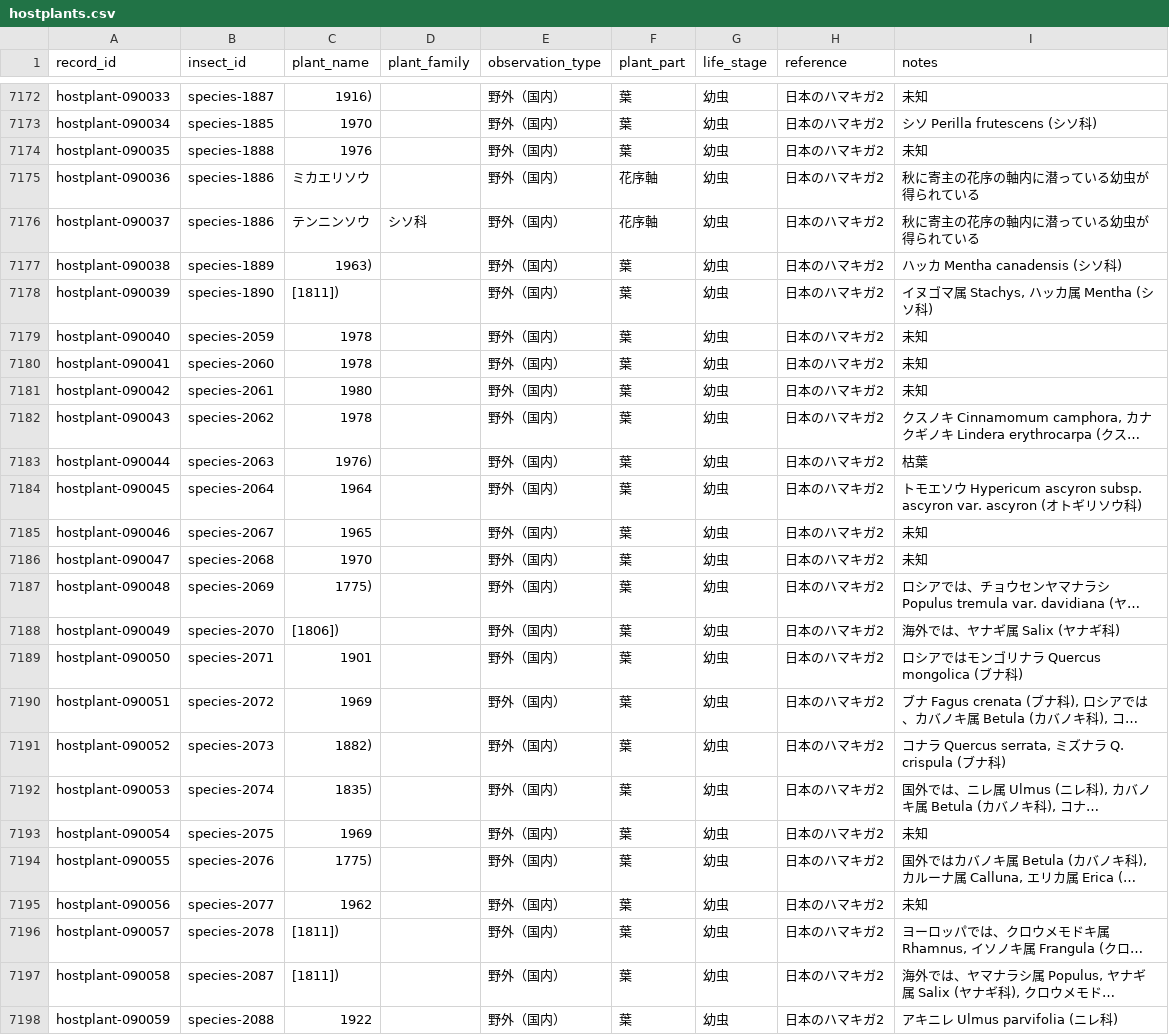
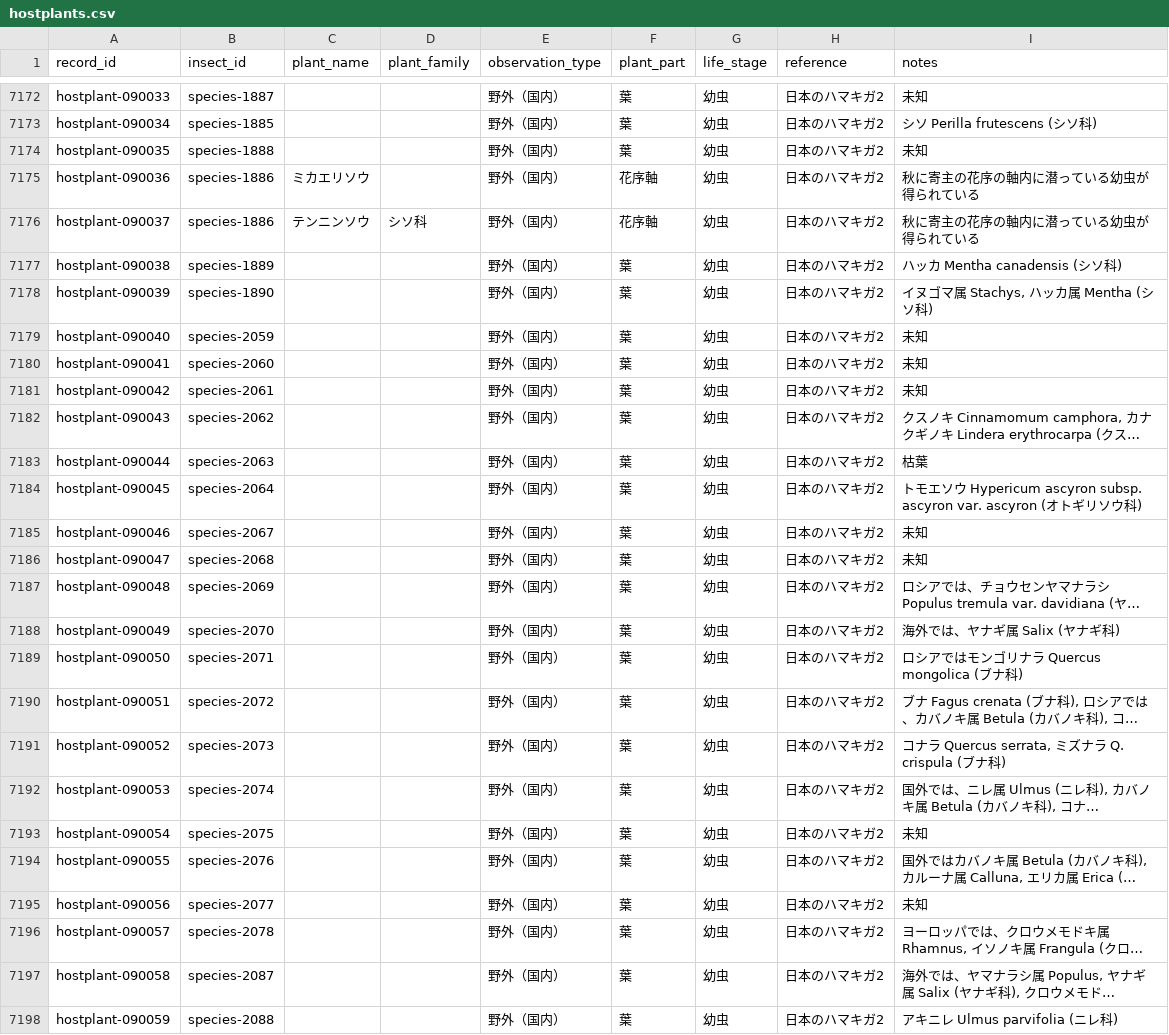
Before and after one commit to orau98/orau98.github.io, a CSV file: normalized_data/hostplants.csv, drawn as a sheet; only a part is shown, gaps mark what is left out; long unchanged cells end in …; the diff covers the shown part only; the diff names each change by its address in the sheet, - before the commit and + after, or states it on an @@ line.

Commit message:
fix: filter and cleanse year-only hostplant names; handle [1811])/[1799]) patterns across parser, meta gen, and source CSVs

```diff
--- a/normalized_data/hostplants.csv
+++ b/normalized_data/hostplants.csv
-C7172 (plant_name): 1916)
+C7172 (plant_name): (empty)
-C7173 (plant_name): 1970
+C7173 (plant_name): (empty)
-C7174 (plant_name): 1976
+C7174 (plant_name): (empty)
-C7177 (plant_name): 1963)
+C7177 (plant_name): (empty)
-C7178 (plant_name): [1811])
+C7178 (plant_name): (empty)
-C7179:C7180 (plant_name): 1978
+C7179:C7180 (plant_name): (empty)
-C7181 (plant_name): 1980
+C7181 (plant_name): (empty)
-C7182 (plant_name): 1978
+C7182 (plant_name): (empty)
-C7183 (plant_name): 1976)
+C7183 (plant_name): (empty)
-C7184 (plant_name): 1964
+C7184 (plant_name): (empty)
-C7185 (plant_name): 1965
+C7185 (plant_name): (empty)
-C7186 (plant_name): 1970
+C7186 (plant_name): (empty)
-C7187 (plant_name): 1775)
+C7187 (plant_name): (empty)
-C7188 (plant_name): [1806])
+C7188 (plant_name): (empty)
-C7189 (plant_name): 1901
+C7189 (plant_name): (empty)
-C7190 (plant_name): 1969
+C7190 (plant_name): (empty)
-C7191 (plant_name): 1882)
+C7191 (plant_name): (empty)
-C7192 (plant_name): 1835)
+C7192 (plant_name): (empty)
-C7193 (plant_name): 1969
+C7193 (plant_name): (empty)
-C7194 (plant_name): 1775)
+C7194 (plant_name): (empty)
-C7195 (plant_name): 1962
+C7195 (plant_name): (empty)
-C7196:C7197 (plant_name): [1811])
+C7196:C7197 (plant_name): (empty)
-C7198 (plant_name): 1922
+C7198 (plant_name): (empty)
```
Also changed, not shown: 56 edited cells elsewhere in this file, public/hostplants.csv, 3 other files.
